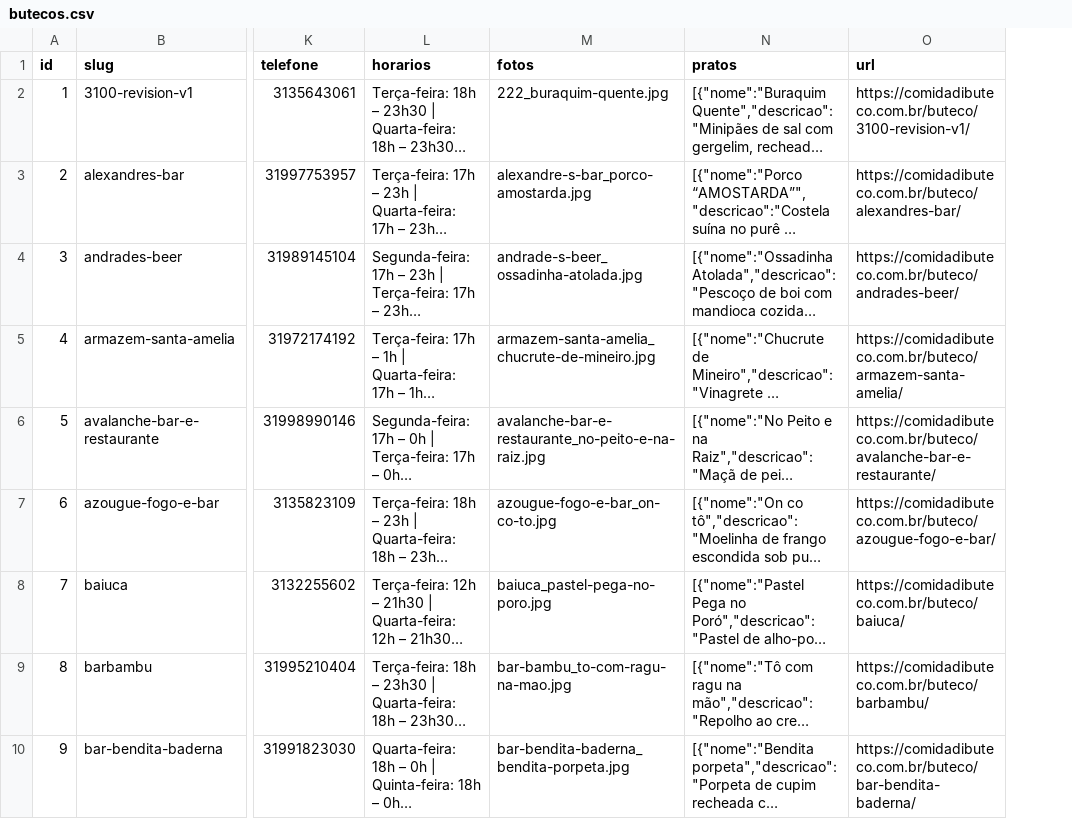
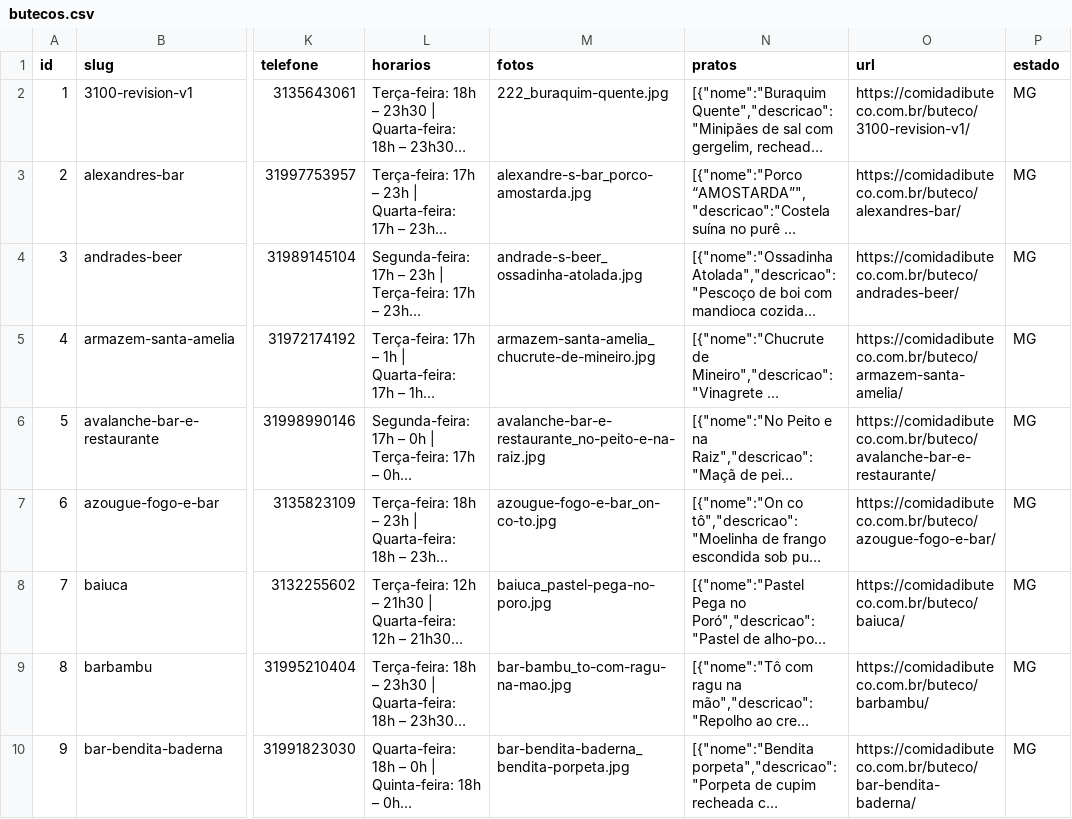
Before and after one commit to rubenscurvello/butecos-data, a CSV file: butecos.csv, drawn as a sheet; only a part is shown, gaps mark what is left out; long unchanged cells end in …; the diff names each change by its address in the sheet, - before the commit and + after, or states it on an @@ line.

Commit message:
butecos

```diff
--- a/butecos.csv
+++ b/butecos.csv
+column P (estado), rows 2-10: all MG
```
Also changed, not shown: 1 other file.
